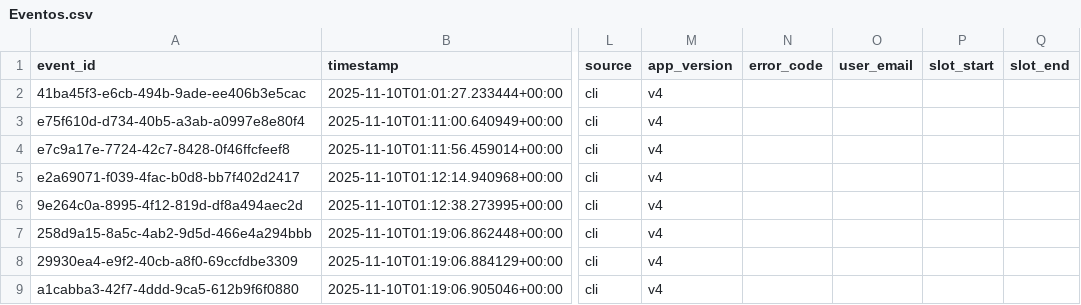
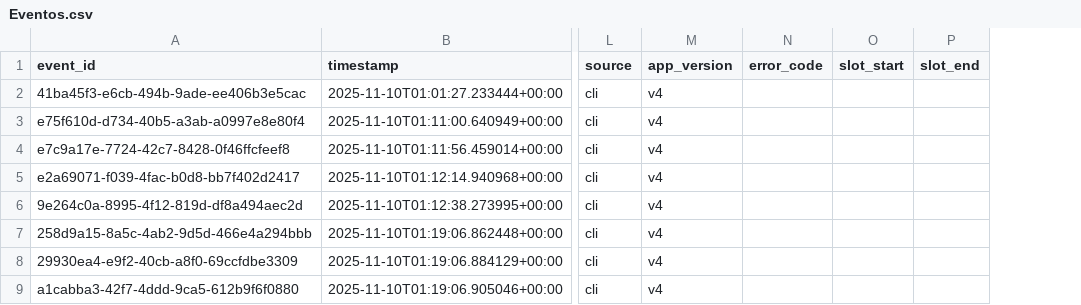
Before and after one commit to mvmarie/App-Parqueos, a CSV file: Eventos.csv, drawn as a sheet; only a part is shown, gaps mark what is left out; the diff names each change by its address in the sheet, - before the commit and + after, or states it on an @@ line.

Commit message:
Update Eventos.csv

```diff
--- a/Eventos.csv
+++ b/Eventos.csv
-column O (user_email), empty
```
